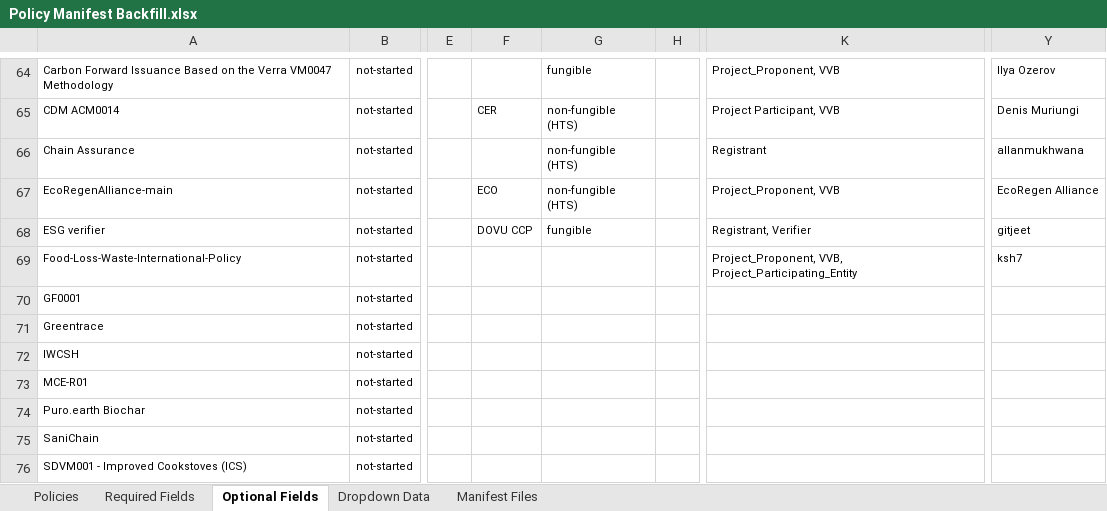
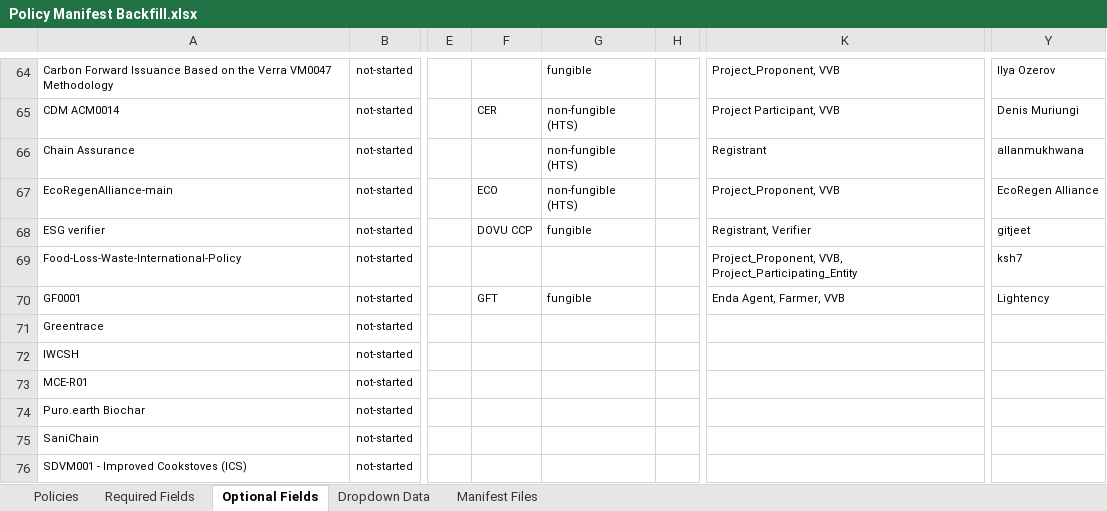
Before and after one commit to swidnikk/guardian, an Excel workbook: Methodology Library/Policy Manifest Backfill.xlsx, sheet Optional Fields, drawn as a sheet; only a part is shown, gaps mark what is left out; values as stored, in another font and other column widths than the file's, no borders; charts and pictures and table styles not drawn; the diff names each change by its address in the sheet, - before the commit and + after, or states it on an @@ line.

```diff
--- a/Methodology Library/Policy Manifest Backfill.xlsx (sheet Optional Fields)
+++ b/Methodology Library/Policy Manifest Backfill.xlsx (sheet Optional Fields)
-F70: (empty)
+F70: GFT
-G70: (empty)
+G70: fungible
-K70: (empty)
+K70: Enda Agent, Farmer, VVB
-Y70: (empty)
+Y70: Lightency
```
Also changed, not shown: sheet Required Fields, sheet Policies, 1 other file.
